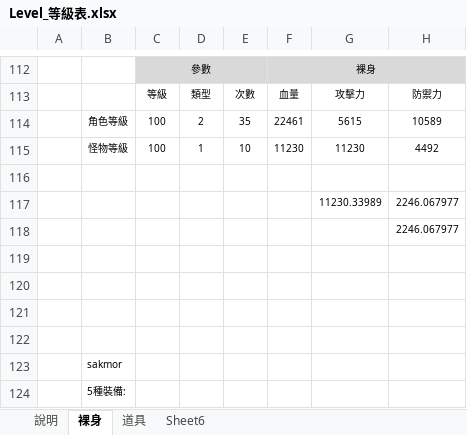
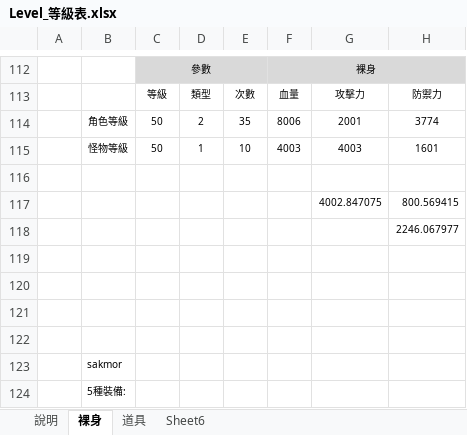
Before and after one commit to sakmor/unityFantasy, an Excel workbook: 企劃資料/Level_等級表.xlsx, sheet 裸身, drawn as a sheet; only a part is shown, gaps mark what is left out; values as stored, in another font and other column widths than the file's, no borders; the diff names each change by its address in the sheet, - before the commit and + after, or states it on an @@ line.

```diff
--- a/企劃資料/Level_等級表.xlsx (sheet 裸身)
+++ b/企劃資料/Level_等級表.xlsx (sheet 裸身)
-C114:C115: 100
+C114:C115: 50
-F114: 22461
+F114: 8006
-G114: 5615
+G114: 2001
-H114: 10589
+H114: 3774
-F115: 11230
+F115: 4003
-G115: 11230
+G115: 4003
-H115: 4492
+H115: 1601
-G117: 11230.33989
+G117: 4002.847075
-H117: 2246.067977
+H117: 800.569415
```
Also changed, not shown: 2 other files.
